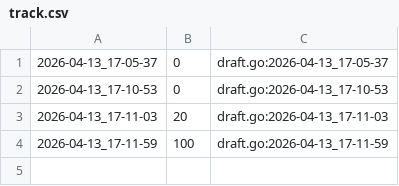
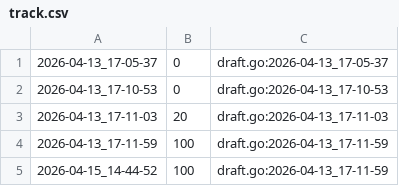
Before and after one commit to qxcode-course/fup-dd-playground-Betina900, a CSV file: .tko/track/eval1@ceu/track.csv, drawn as a sheet; the diff names each change by its address in the sheet, - before the commit and + after, or states it on an @@ line.

```diff
--- a/.tko/track/eval1@ceu/track.csv
+++ b/.tko/track/eval1@ceu/track.csv
+row 5: 2026-04-15_14-44-52 | 100 | draft.go:2026-04-13_17-11-59
```
Also changed, not shown: .tko/track/fup@vet_i/track.csv, 4 other files.
